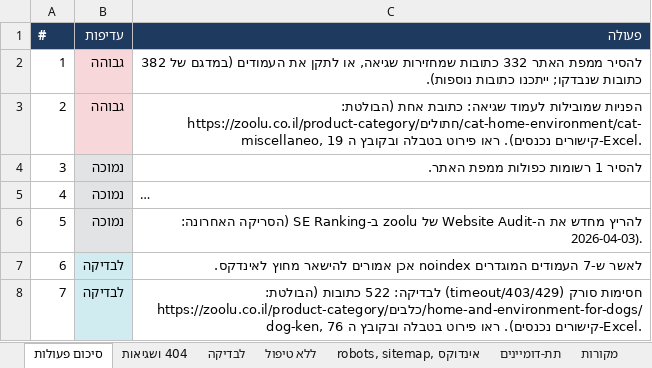
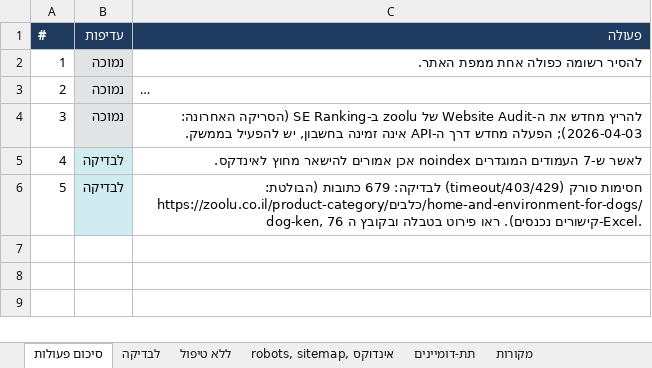
Before and after one commit to nadavon6-ops/seo-reports, an Excel workbook: public/crawlability-zoolu-september-2026.xlsx, sheet סיכום פעולות, drawn as a sheet; long unchanged cells end in …; values as stored, in another font and other column widths than the file's, no borders; removed rows and columns are numbered as before the commit, all else as after; the diff names each change by its address in the sheet, - before the commit and + after, or states it on an @@ line.

```diff
--- a/public/crawlability-zoolu-september-2026.xlsx (sheet סיכום פעולות)
+++ b/public/crawlability-zoolu-september-2026.xlsx (sheet סיכום פעולות)
-sheet tab: 404 ושגיאות
-row 2: 1 | גבוהה | להסיר ממפת האתר 332 כתובות שמחזירות שגיאה, או לתקן את העמודים (במדגם של 382 כתובות שנבדקו; ייתכנו כתובות נוספות).
-row 3: 2 | גבוהה | הפניות שמובילות לעמוד שגיאה: כתובת אחת (הבולטת: https://zoolu.co.il/product-category/חתולים/cat-home-environment/cat-miscellaneo, 19 קישורים נכנסים). ראו פירוט בטבלה ובקובץ ה-Excel.
@@ column A (#) renumbered from row 2 down @@
-C2 (פעולה): להסיר 1 רשומות כפולות ממפת האתר.
+C2 (פעולה): להסיר רשומה כפולה אחת ממפת האתר.
-C4 (פעולה): …(הסריקה האחרונה: 2026-04-03).
+C4 (פעולה): …(הסריקה האחרונה: 2026-04-03); הפעלה מחדש דרך ה-API אינה זמינה בחשבון, יש להפעיל בממשק.
-C6 (פעולה): …(403/429/timeout) לבדיקה: 522 כתובות (הבולטת:…
+C6 (פעולה): …(403/429/timeout) לבדיקה: 679 כתובות (הבולטת:…
```
Also changed, not shown: sheet לבדיקה, sheet ללא טיפול, public/crawlability-anbar-september-2026.xlsx, public/crawlability-bespirit-september-2026.xlsx, 54 other files.
